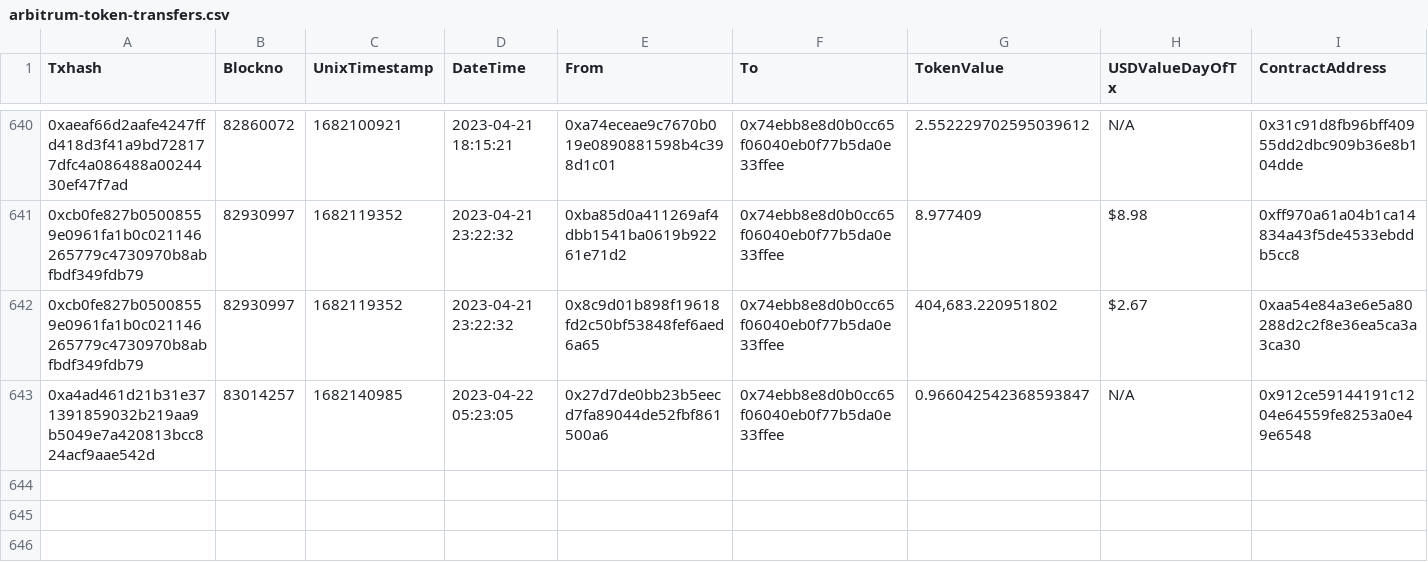
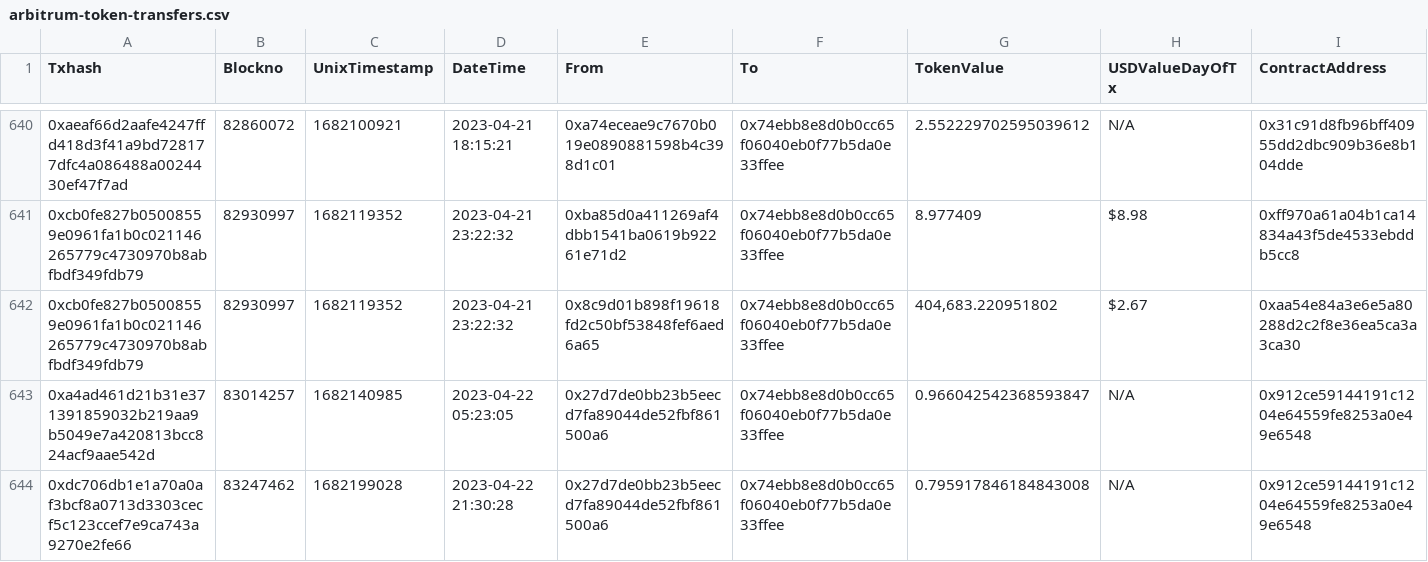
Before and after one commit to sushiswap/sushi-operations, a CSV file: analytics/rescue/data/input/arbitrum-token-transfers.csv, drawn as a sheet; only a part is shown, gaps mark what is left out; rows hold the shown columns only; the diff names each change by its address in the sheet, - before the commit and + after, or states it on an @@ line.

```diff
--- a/analytics/rescue/data/input/arbitrum-token-transfers.csv
+++ b/analytics/rescue/data/input/arbitrum-token-transfers.csv
+row 644: 0xdc706db1e1a70a0af3bcf8a0713d3303cecf5c123ccef7e9ca743a9270e2fe66 | 83247462 | 1682199028 | 2023-04-22 21:30:28 | 0x27d7de0bb23b5eecd7fa89044de52fbf861500a6 | 0x74ebb8e8d0b0cc65f06040eb0f77b5da0e33ffee | 0.795917846184843008 | N/A | 0x912ce59144191c1204e64559fe8253a0e49e6548
```
Also changed, not shown: 3 other files.
